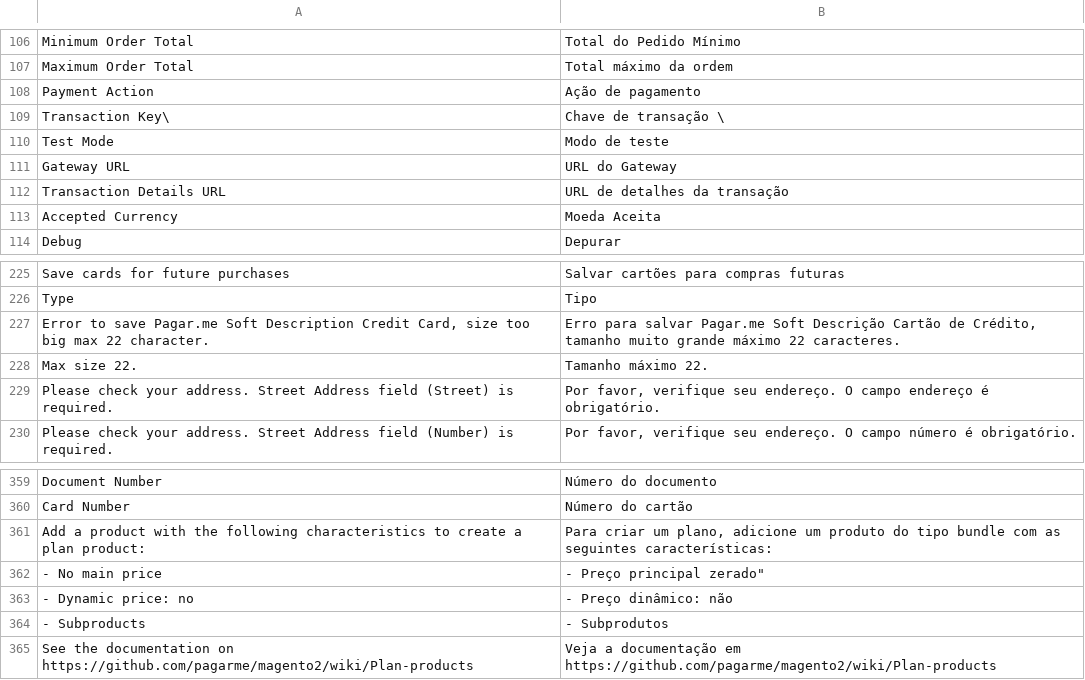
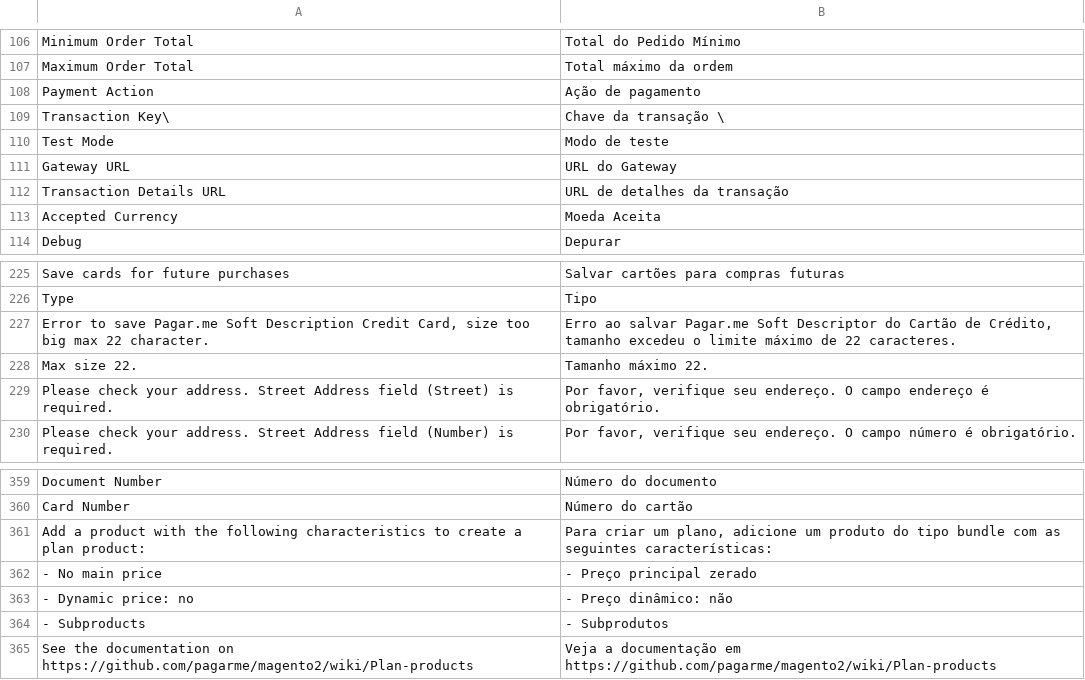
Before and after one commit to pagarme/magento2, a CSV file: i18n/pt_BR.csv, drawn as a sheet; only a part is shown, gaps mark what is left out.

Commit message:
Fix i18n

```diff
--- a/i18n/pt_BR.csv
+++ b/i18n/pt_BR.csv
@@ -108,3 +108,3 @@
 "Payment Action","Ação de pagamento"
-"Transaction Key\","Chave de transação \"
+"Transaction Key\","Chave da transação \"
 "Test Mode","Modo de teste"
@@ -226,3 +226,3 @@
 "Type","Tipo"
-"Error to save Pagar.me Soft Description Credit Card, size too big max 22 character.","Erro para salvar Pagar.me Soft Descrição Cartão de Crédito, tamanho muito grande máximo 22 caracteres."
+"Error to save Pagar.me Soft Description Credit Card, size too big max 22 character.","Erro ao salvar Pagar.me Soft Descriptor do Cartão de Crédito, tamanho excedeu o limite máximo de 22 caracteres."
 "Max size 22.","Tamanho máximo 22."
@@ -361,3 +361,3 @@
 "Add a product with the following characteristics to create a plan product:", "Para criar um plano, adicione um produto do tipo bundle com as seguintes características:"
-"- No main price", ""- Preço principal zerado"
+"- No main price", "- Preço principal zerado"
 "- Dynamic price: no", "- Preço dinâmico: não"
```
